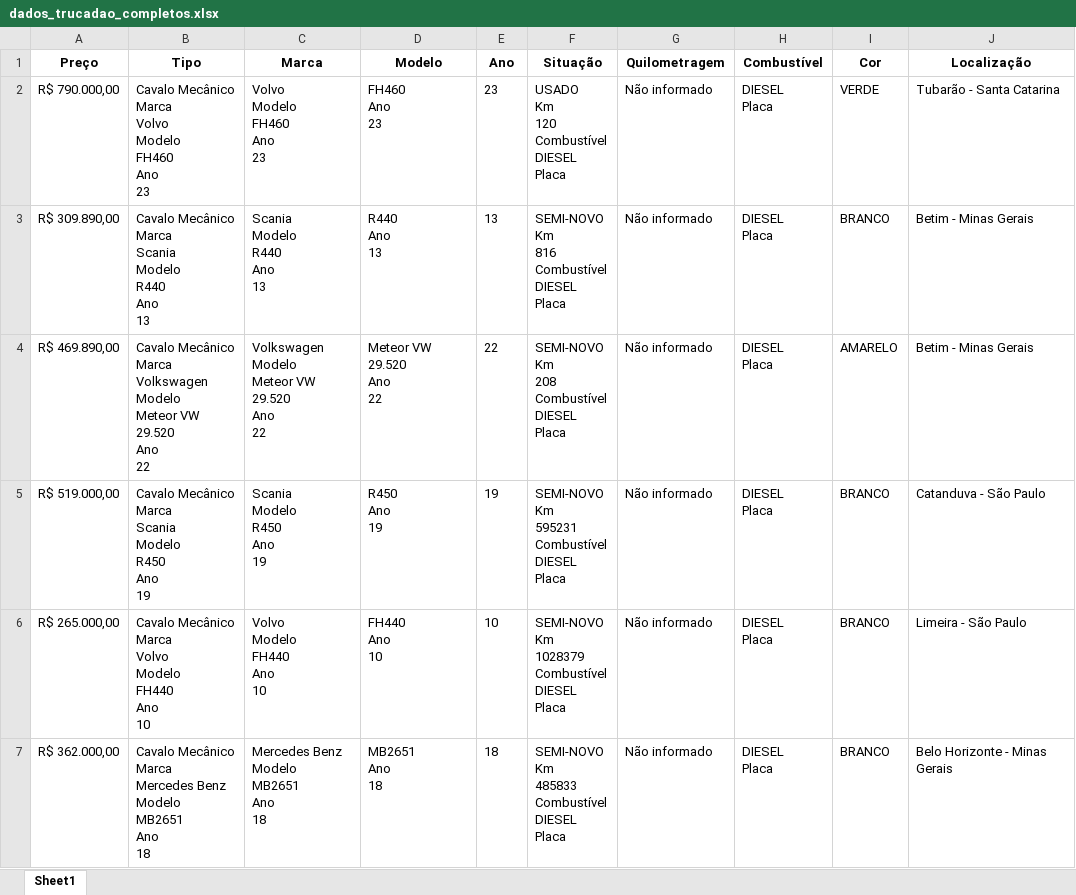
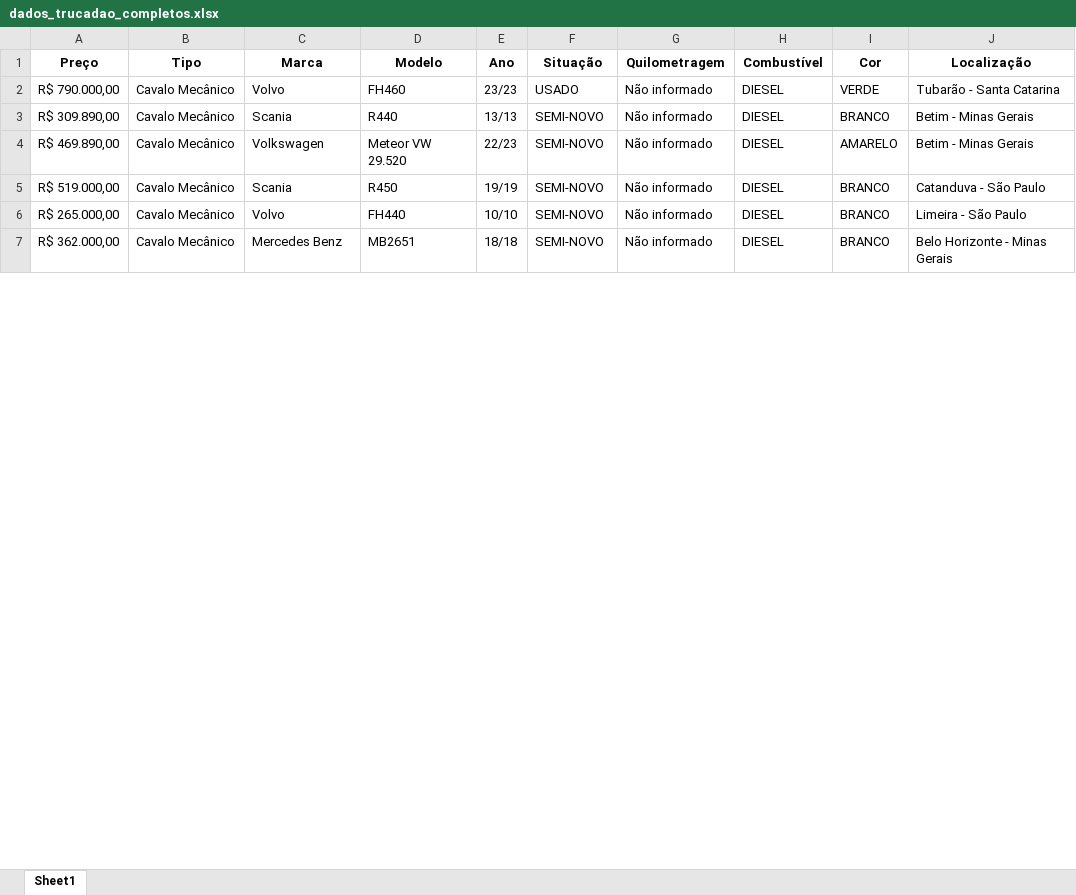
Before and after one commit to GabrielBright/Scraping_Caminhao, an Excel workbook: dados_trucadao_completos.xlsx, sheet Sheet1, drawn as a sheet; only a part is shown; values as stored, in another font and other column widths than the file's, no borders; ↵ is a line break in a cell; the diff covers the shown part only; the diff names each change by its address in the sheet, - before the commit and + after, or states it on an @@ line.

Commit message:
precisa arrumar a Quilometragem que deve ter se perdido na limpeza

```diff
--- a/dados_trucadao_completos.xlsx (sheet Sheet1)
+++ b/dados_trucadao_completos.xlsx (sheet Sheet1)
-B2 (Tipo): Cavalo Mecânico ↵ Marca ↵ Volvo ↵ Modelo ↵ FH460 ↵ Ano ↵ 23
+B2 (Tipo): Cavalo Mecânico
-C2 (Marca): Volvo ↵ Modelo ↵ FH460 ↵ Ano ↵ 23
+C2 (Marca): Volvo
-D2 (Modelo): FH460 ↵ Ano ↵ 23
+D2 (Modelo): FH460
-E2 (Ano): 23
+E2 (Ano): 23/23
-F2 (Situação): USADO ↵ Km ↵ 120 ↵ Combustível ↵ DIESEL ↵ Placa
+F2 (Situação): USADO
-H2:H7 (Combustível): DIESEL ↵ Placa
+H2:H7 (Combustível): DIESEL
-B3 (Tipo): Cavalo Mecânico ↵ Marca ↵ Scania ↵ Modelo ↵ R440 ↵ Ano ↵ 13
+B3 (Tipo): Cavalo Mecânico
-C3 (Marca): Scania ↵ Modelo ↵ R440 ↵ Ano ↵ 13
+C3 (Marca): Scania
-D3 (Modelo): R440 ↵ Ano ↵ 13
+D3 (Modelo): R440
-E3 (Ano): 13
+E3 (Ano): 13/13
-F3 (Situação): SEMI-NOVO ↵ Km ↵ 816 ↵ Combustível ↵ DIESEL ↵ Placa
+F3 (Situação): SEMI-NOVO
-B4 (Tipo): Cavalo Mecânico ↵ Marca ↵ Volkswagen ↵ Modelo ↵ Meteor VW 29.520 ↵ Ano ↵ 22
+B4 (Tipo): Cavalo Mecânico
-C4 (Marca): Volkswagen ↵ Modelo ↵ Meteor VW 29.520 ↵ Ano ↵ 22
+C4 (Marca): Volkswagen
-D4 (Modelo): Meteor VW 29.520 ↵ Ano ↵ 22
+D4 (Modelo): Meteor VW 29.520
-E4 (Ano): 22
+E4 (Ano): 22/23
-F4 (Situação): SEMI-NOVO ↵ Km ↵ 208 ↵ Combustível ↵ DIESEL ↵ Placa
+F4 (Situação): SEMI-NOVO
-B5 (Tipo): Cavalo Mecânico ↵ Marca ↵ Scania ↵ Modelo ↵ R450 ↵ Ano ↵ 19
+B5 (Tipo): Cavalo Mecânico
-C5 (Marca): Scania ↵ Modelo ↵ R450 ↵ Ano ↵ 19
+C5 (Marca): Scania
-D5 (Modelo): R450 ↵ Ano ↵ 19
+D5 (Modelo): R450
-E5 (Ano): 19
+E5 (Ano): 19/19
-F5 (Situação): SEMI-NOVO ↵ Km ↵ 595231 ↵ Combustível ↵ DIESEL ↵ Placa
+F5 (Situação): SEMI-NOVO
-B6 (Tipo): Cavalo Mecânico ↵ Marca ↵ Volvo ↵ Modelo ↵ FH440 ↵ Ano ↵ 10
+B6 (Tipo): Cavalo Mecânico
-C6 (Marca): Volvo ↵ Modelo ↵ FH440 ↵ Ano ↵ 10
+C6 (Marca): Volvo
-D6 (Modelo): FH440 ↵ Ano ↵ 10
+D6 (Modelo): FH440
-E6 (Ano): 10
+E6 (Ano): 10/10
-F6 (Situação): SEMI-NOVO ↵ Km ↵ 1028379 ↵ Combustível ↵ DIESEL ↵ Placa
+F6 (Situação): SEMI-NOVO
-B7 (Tipo): Cavalo Mecânico ↵ Marca ↵ Mercedes Benz ↵ Modelo ↵ MB2651 ↵ Ano ↵ 18
+B7 (Tipo): Cavalo Mecânico
-C7 (Marca): Mercedes Benz ↵ Modelo ↵ MB2651 ↵ Ano ↵ 18
+C7 (Marca): Mercedes Benz
-D7 (Modelo): MB2651 ↵ Ano ↵ 18
+D7 (Modelo): MB2651
-E7 (Ano): 18
+E7 (Ano): 18/18
-F7 (Situação): SEMI-NOVO ↵ Km ↵ 485833 ↵ Combustível ↵ DIESEL ↵ Placa
+F7 (Situação): SEMI-NOVO
```
Also changed, not shown: 89 edited cells elsewhere in this sheet.
